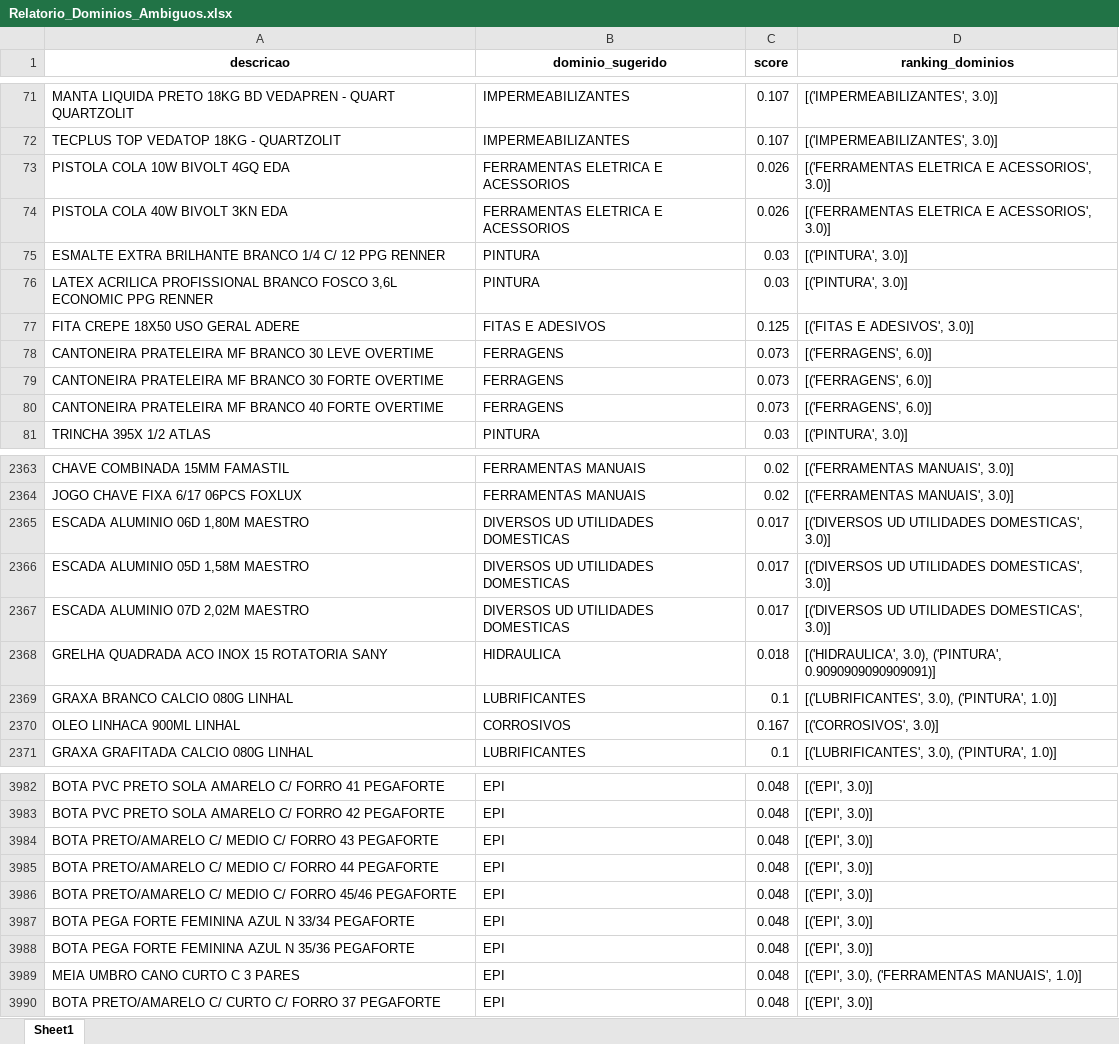
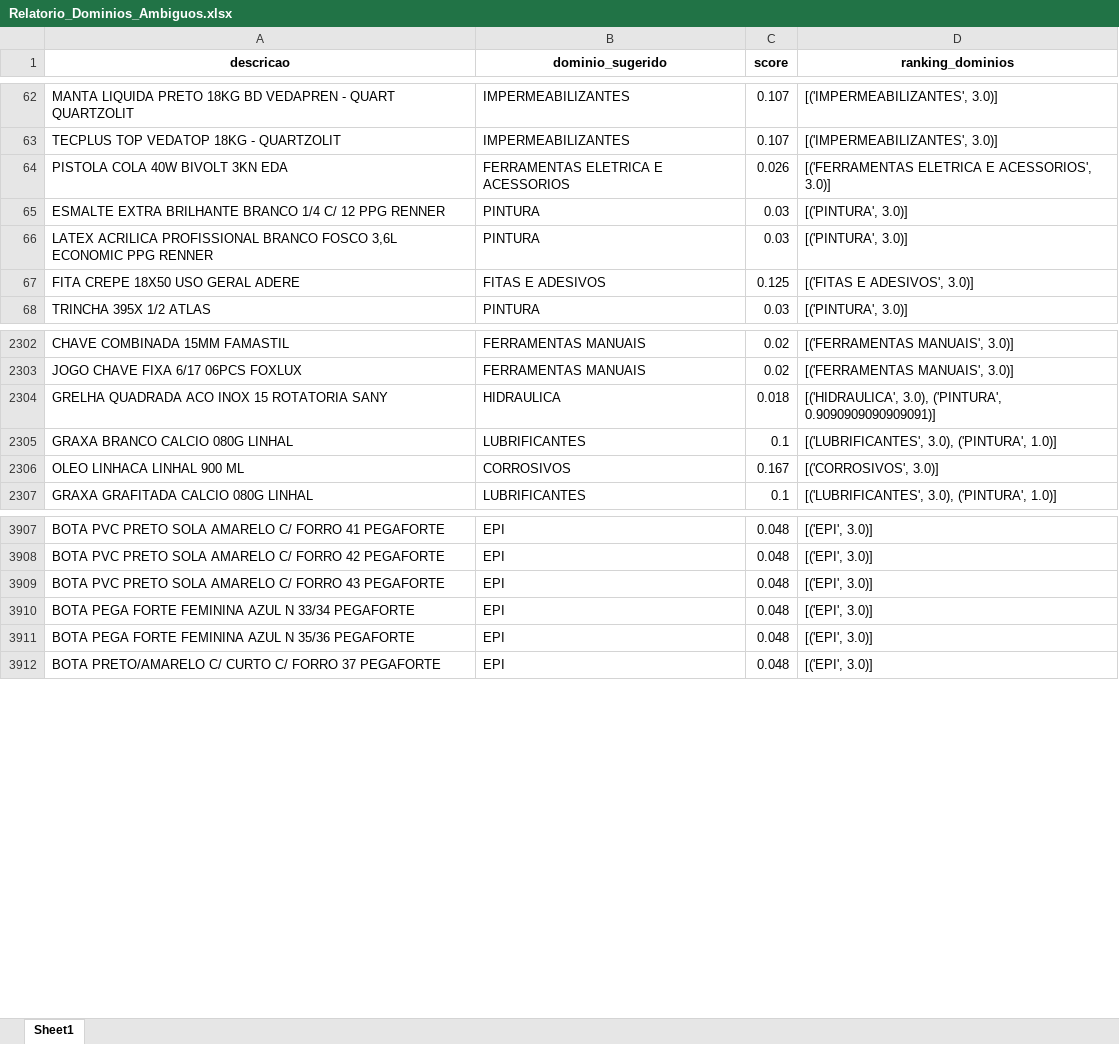
Before and after one commit to Lucas-Fernandes-Silva/auto_shopee, an Excel workbook: planilhas/outputs/Relatorio_Dominios_Ambiguos.xlsx, sheet Sheet1, drawn as a sheet; only a part is shown, gaps mark what is left out; values as stored, in another font and other column widths than the file's, no borders; removed rows and columns are numbered as before the commit, all else as after; the diff covers the shown part only; the diff names each change by its address in the sheet, - before the commit and + after, or states it on an @@ line.

```diff
--- a/planilhas/outputs/Relatorio_Dominios_Ambiguos.xlsx (sheet Sheet1)
+++ b/planilhas/outputs/Relatorio_Dominios_Ambiguos.xlsx (sheet Sheet1)
-row 73: PISTOLA COLA 10W BIVOLT 4GQ EDA | FERRAMENTAS ELETRICA E ACESSORIOS | 0.026 | [('FERRAMENTAS ELETRICA E ACESSORIOS', 3.0)]
-row 78: CANTONEIRA PRATELEIRA MF BRANCO 30 LEVE OVERTIME | FERRAGENS | 0.073 | [('FERRAGENS', 6.0)]
-row 79: CANTONEIRA PRATELEIRA MF BRANCO 30 FORTE OVERTIME | FERRAGENS | 0.073 | [('FERRAGENS', 6.0)]
-row 80: CANTONEIRA PRATELEIRA MF BRANCO 40 FORTE OVERTIME | FERRAGENS | 0.073 | [('FERRAGENS', 6.0)]
-row 2365: ESCADA ALUMINIO 06D 1,80M MAESTRO | DIVERSOS UD UTILIDADES DOMESTICAS | 0.017 | [('DIVERSOS UD UTILIDADES DOMESTICAS', 3.0)]
-row 2366: ESCADA ALUMINIO 05D 1,58M MAESTRO | DIVERSOS UD UTILIDADES DOMESTICAS | 0.017 | [('DIVERSOS UD UTILIDADES DOMESTICAS', 3.0)]
-row 2367: ESCADA ALUMINIO 07D 2,02M MAESTRO | DIVERSOS UD UTILIDADES DOMESTICAS | 0.017 | [('DIVERSOS UD UTILIDADES DOMESTICAS', 3.0)]
-A2306 (descricao): OLEO LINHACA 900ML LINHAL
+A2306 (descricao): OLEO LINHACA LINHAL 900 ML
-A3909 (descricao): BOTA PRETO/AMARELO C/ MEDIO C/ FORRO…
+A3909 (descricao): BOTA PVC PRETO SOLA AMARELO C/ FORRO…
-row 3985: BOTA PRETO/AMARELO C/ MEDIO C/ FORRO 44 PEGAFORTE | EPI | 0.048 | [('EPI', 3.0)]
-row 3986: BOTA PRETO/AMARELO C/ MEDIO C/ FORRO 45/46 PEGAFORTE | EPI | 0.048 | [('EPI', 3.0)]
-row 3989: MEIA UMBRO CANO CURTO C 3 PARES | EPI | 0.048 | [('EPI', 3.0), ('FERRAMENTAS MANUAIS', 1.0)]
```
Also changed, not shown: 8 added rows, 75 removed rows, 47 moved rows and 36 edited cells elsewhere in this sheet, planilhas/outputs/Descrição_Norm.xlsx, planilhas/outputs/Produtos_Classificados.xlsx, 5 other files.
